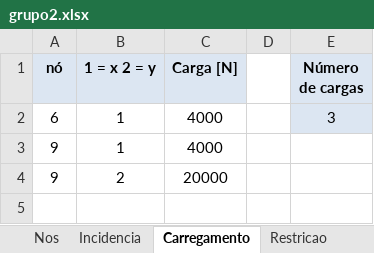
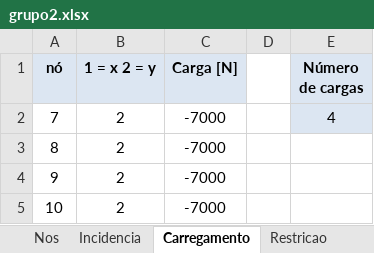
Before and after one commit to mayrapeter/TermoSol1, an Excel workbook: grupo2.xlsx, sheet Carregamento, drawn as a sheet; values as stored, in another font and other column widths than the file's, no borders; removed rows and columns are numbered as before the commit, all else as after; the diff names each change by its address in the sheet, - before the commit and + after, or states it on an @@ line.

```diff
--- a/grupo2.xlsx (sheet Carregamento)
+++ b/grupo2.xlsx (sheet Carregamento)
-row 2: 6 | 1 | 4000 |  | 3
-row 3: 9 | 1 | 4000
+row 2: 7 | 2 | -7000 |  | 4
+row 3: 8 | 2 | -7000
-C4 (Carga [N]): 20000
+C4 (Carga [N]): -7000
+row 5: 10 | 2 | -7000
```
Also changed, not shown: sheet Incidencia, sheet Nos, sheet Restricao, 3 other files.
